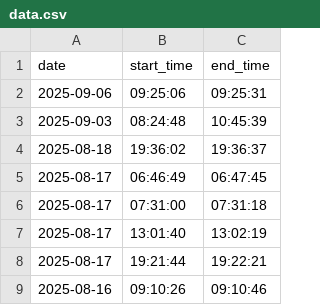
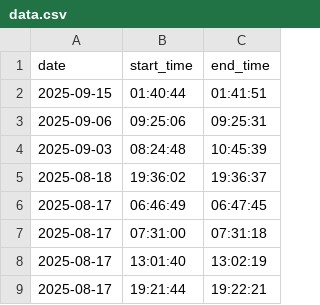
Before and after one commit to DusanMadar/kalinovo-bez-elektriny, a CSV file: data.csv, drawn as a sheet; only a part is shown; the shorter side is filled out with more unchanged rows.

Commit message:
Update data

```diff
--- a/data.csv
+++ b/data.csv
@@ -1,2 +1,3 @@
 date,start_time,end_time
+2025-09-15,01:40:44,01:41:51
 2025-09-06,09:25:06,09:25:31
```
Also changed, not shown: 1 other file.
